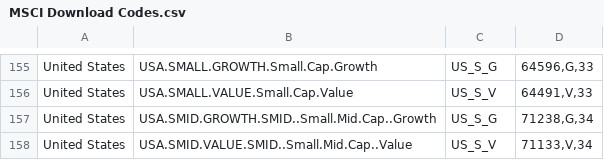
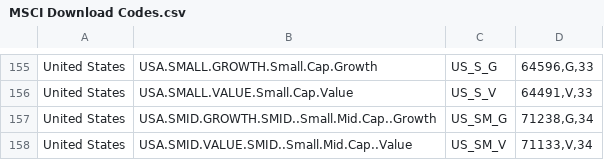
Before and after one commit to JeremyBowyer/MSCI-Indices, a CSV file: MSCI Download Codes.csv, drawn as a sheet; only a part is shown, gaps mark what is left out.

Commit message:
Update MSCI Download Codes.csv

```diff
--- a/MSCI Download Codes.csv
+++ b/MSCI Download Codes.csv
@@ -156,3 +156,3 @@ United States,USA.SMALL.GROWTH.Small.Cap.Growth,US_S_G,"64596,G,33"
 United States,USA.SMALL.VALUE.Small.Cap.Value,US_S_V,"64491,V,33"
-United States,USA.SMID.GROWTH.SMID..Small.Mid.Cap..Growth,US_S_G,"71238,G,34"
-United States,USA.SMID.VALUE.SMID..Small.Mid.Cap..Value,US_S_V,"71133,V,34"
+United States,USA.SMID.GROWTH.SMID..Small.Mid.Cap..Growth,US_SM_G,"71238,G,34"
+United States,USA.SMID.VALUE.SMID..Small.Mid.Cap..Value,US_SM_V,"71133,V,34"
```
